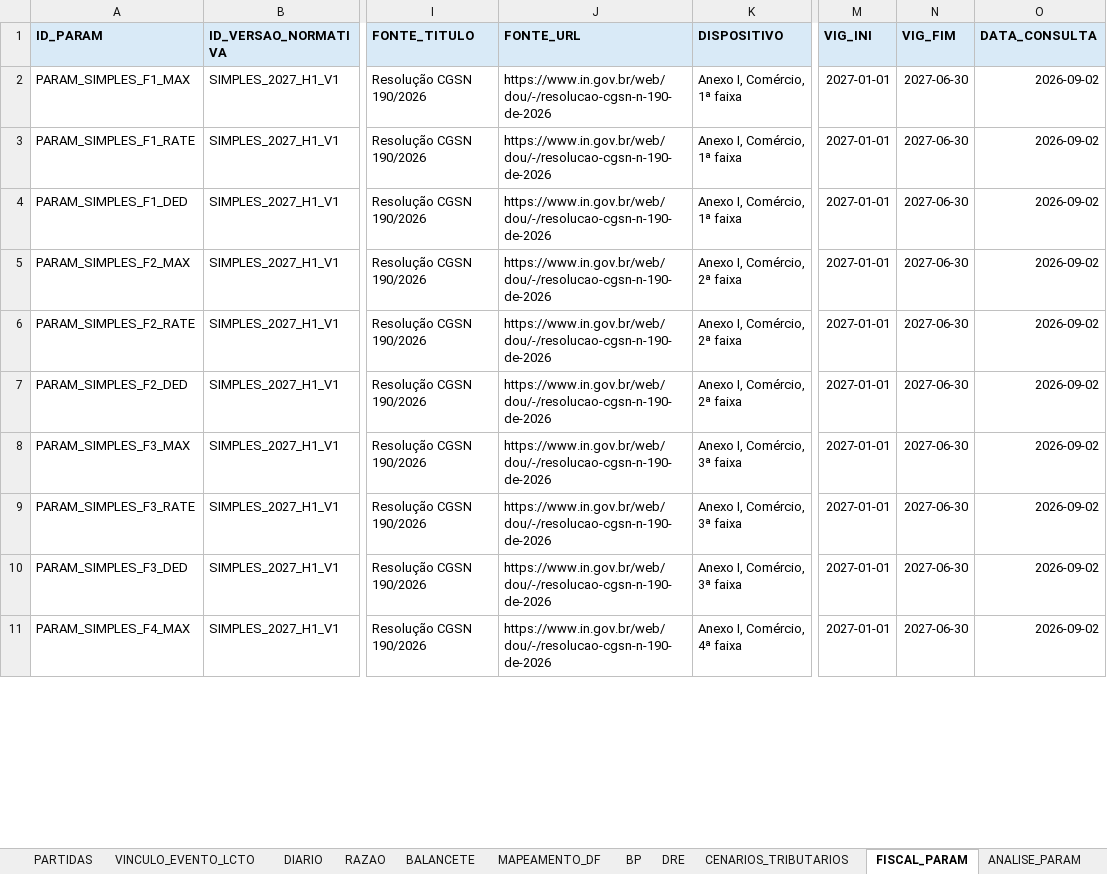
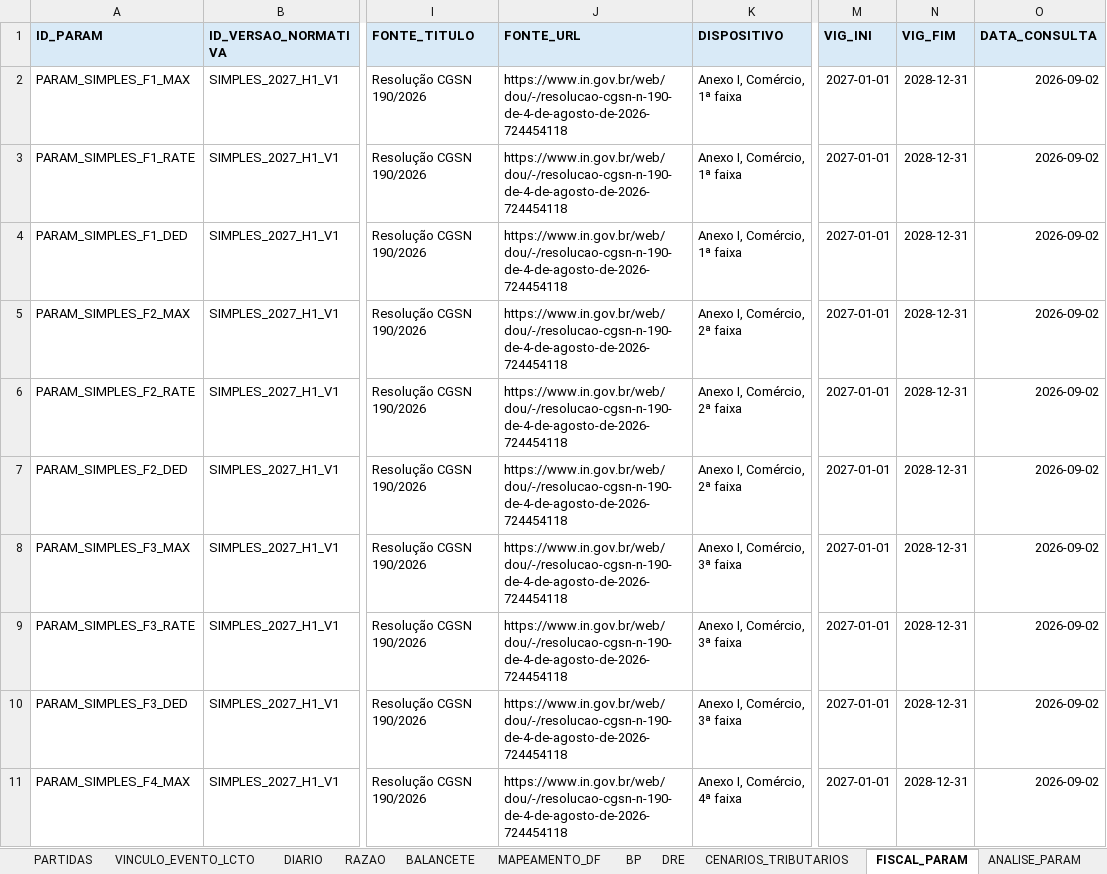
Before and after one commit to lyvesmatufrj/contabilidade-parametrizada, an Excel workbook: artifacts/demo_simples_2027_puro_vs_hibrido.xlsx, sheet FISCAL_PARAM, drawn as a sheet; only a part is shown, gaps mark what is left out; values as stored, in another font and other column widths than the file's, no borders; table styles not drawn; the diff covers the shown part only; the diff names each change by its address in the sheet, - before the commit and + after, or states it on an @@ line.

```diff
--- a/artifacts/demo_simples_2027_puro_vs_hibrido.xlsx (sheet FISCAL_PARAM)
+++ b/artifacts/demo_simples_2027_puro_vs_hibrido.xlsx (sheet FISCAL_PARAM)
-J2:J11 (FONTE_URL): https://www.in.gov.br/web/dou/-/resolucao-cgsn-n-190-de-2026
+J2:J11 (FONTE_URL): https://www.in.gov.br/web/dou/-/resolucao-cgsn-n-190-de-4-de-agosto-de-2026-724454118
-N2:N11 (VIG_FIM): 2027-06-30
+N2:N11 (VIG_FIM): 2028-12-31
```
Also changed, not shown: 15 edited cells elsewhere in this sheet, artifacts/contabilidade_parametrizada.xlsx, 9 other files.
